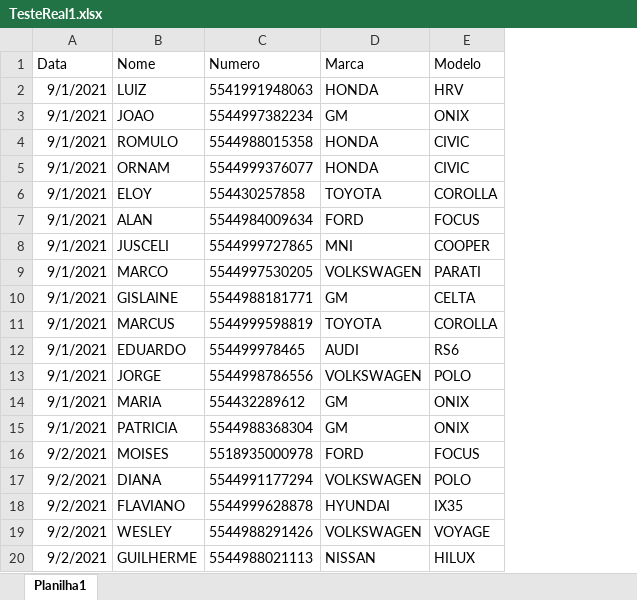
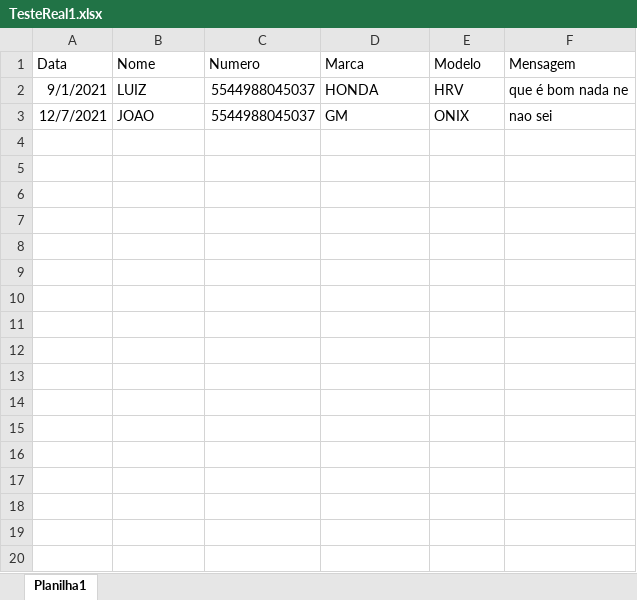
Before and after one commit to ricokali96/WhatsAppBot, an Excel workbook: TesteReal1.xlsx, sheet Planilha1, drawn as a sheet; only a part is shown; values as stored, in another font and other column widths than the file's, no borders; conditional formats not drawn; removed rows and columns are numbered as before the commit, all else as after; the diff covers the shown part only; the diff names each change by its address in the sheet, - before the commit and + after, or states it on an @@ line.

```diff
--- a/TesteReal1.xlsx (sheet Planilha1)
+++ b/TesteReal1.xlsx (sheet Planilha1)
+column F (Mensagem), rows 2-3: que é bom nada ne | nao sei
-C2 (Numero): 5541991948063
+C2 (Numero): 5544988045037
-A3 (Data): 9/1/2021
+A3 (Data): 12/7/2021
-C3 (Numero): 5544997382234
+C3 (Numero): 5544988045037
-row 4: 9/1/2021 | ROMULO | 5544988015358 | HONDA | CIVIC
-row 5: 9/1/2021 | ORNAM | 5544999376077 | HONDA | CIVIC
-row 6: 9/1/2021 | ELOY | 554430257858 | TOYOTA | COROLLA
-row 7: 9/1/2021 | ALAN | 5544984009634 | FORD | FOCUS
-row 8: 9/1/2021 | JUSCELI | 5544999727865 | MNI | COOPER
-row 9: 9/1/2021 | MARCO | 5544997530205 | VOLKSWAGEN | PARATI
-row 10: 9/1/2021 | GISLAINE | 5544988181771 | GM | CELTA
-row 11: 9/1/2021 | MARCUS | 5544999598819 | TOYOTA | COROLLA
-row 12: 9/1/2021 | EDUARDO | 554499978465 | AUDI | RS6
-row 13: 9/1/2021 | JORGE | 5544998786556 | VOLKSWAGEN | POLO
-row 14: 9/1/2021 | MARIA | 554432289612 | GM | ONIX
-row 15: 9/1/2021 | PATRICIA | 5544988368304 | GM | ONIX
-row 16: 9/2/2021 | MOISES | 5518935000978 | FORD | FOCUS
-row 17: 9/2/2021 | DIANA | 5544991177294 | VOLKSWAGEN | POLO
-row 18: 9/2/2021 | FLAVIANO | 5544999628878 | HYUNDAI | IX35
-row 19: 9/2/2021 | WESLEY | 5544988291426 | VOLKSWAGEN | VOYAGE
-row 20: 9/2/2021 | GUILHERME | 5544988021113 | NISSAN | HILUX
```
Also changed, not shown: 252 removed rows elsewhere in this sheet, 1 other file.
